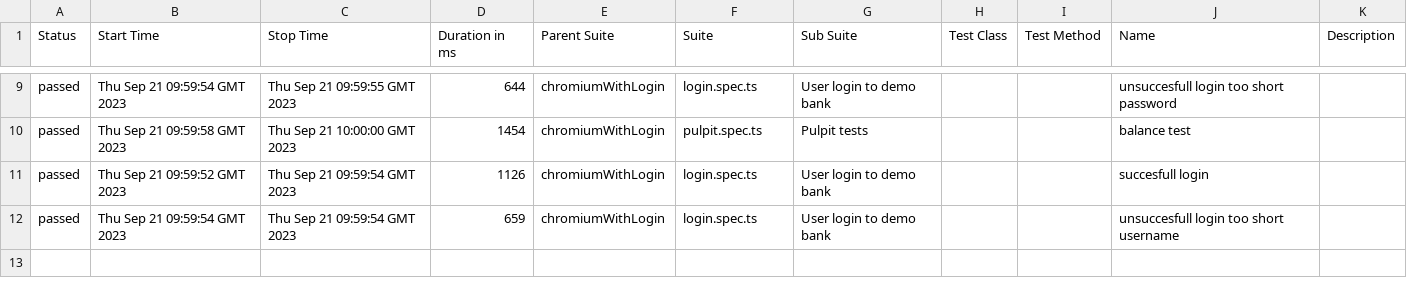
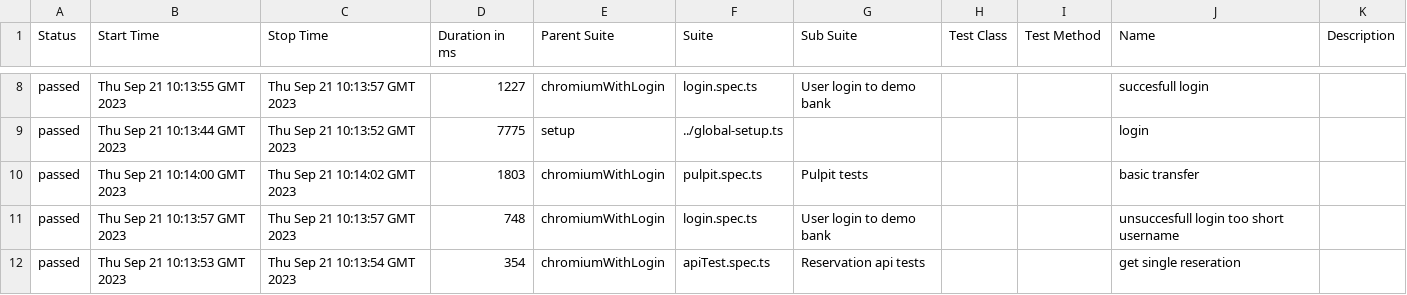
Before and after one commit to mackow626/ts-playwright-poc, a CSV file: 8/data/suites.csv, drawn as a sheet; only a part is shown, gaps mark what is left out; the diff covers the shown part only.

```diff
--- a/8/data/suites.csv
+++ b/8/data/suites.csv
@@ -9,4 +8,5 @@
-"passed","Thu Sep 21 09:59:54 GMT 2023","Thu Sep 21 09:59:55 GMT 2023","644","chromiumWithLogin","login.spec.ts","User login to demo bank","","","unsuccesfull login too short password",""
-"passed","Thu Sep 21 09:59:58 GMT 2023","Thu Sep 21 10:00:00 GMT 2023","1454","chromiumWithLogin","pulpit.spec.ts","Pulpit tests","","","balance test",""
-"passed","Thu Sep 21 09:59:52 GMT 2023","Thu Sep 21 09:59:54 GMT 2023","1126","chromiumWithLogin","login.spec.ts","User login to demo bank","","","succesfull login",""
-"passed","Thu Sep 21 09:59:54 GMT 2023","Thu Sep 21 09:59:54 GMT 2023","659","chromiumWithLogin","login.spec.ts","User login to demo bank","","","unsuccesfull login too short username",""
+"passed","Thu Sep 21 10:13:55 GMT 2023","Thu Sep 21 10:13:57 GMT 2023","1227","chromiumWithLogin","login.spec.ts","User login to demo bank","","","succesfull login",""
+"passed","Thu Sep 21 10:13:44 GMT 2023","Thu Sep 21 10:13:52 GMT 2023","7775","setup","../global-setup.ts","","","","login",""
+"passed","Thu Sep 21 10:14:00 GMT 2023","Thu Sep 21 10:14:02 GMT 2023","1803","chromiumWithLogin","pulpit.spec.ts","Pulpit tests","","","basic transfer",""
+"passed","Thu Sep 21 10:13:57 GMT 2023","Thu Sep 21 10:13:57 GMT 2023","748","chromiumWithLogin","login.spec.ts","User login to demo bank","","","unsuccesfull login too short username",""
+"passed","Thu Sep 21 10:13:53 GMT 2023","Thu Sep 21 10:13:54 GMT 2023","354","chromiumWithLogin","apiTest.spec.ts","Reservation api tests","","","get single reseration",""
```
Also changed, not shown: 1 removed row and 29 edited cells elsewhere in this file, 40 other files.
